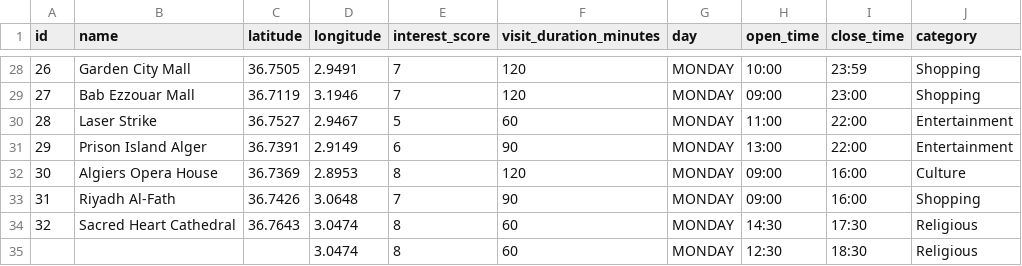
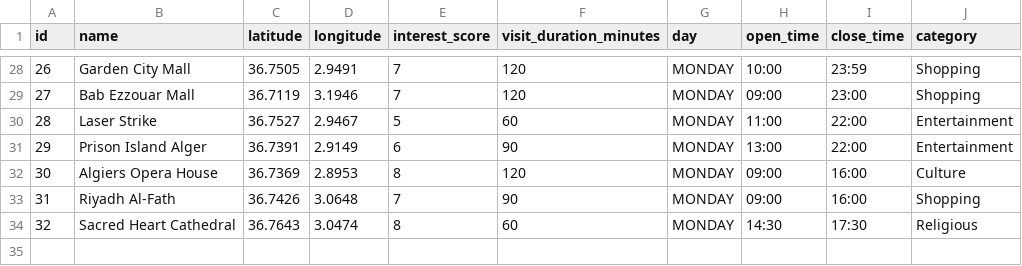
Before and after one commit to SpeedCode210/Algiers-In-24h, a CSV file: algiers-lib/data/data.csv, drawn as a sheet; only a part is shown, gaps mark what is left out; the diff names each change by its address in the sheet, - before the commit and + after, or states it on an @@ line.

```diff
--- a/algiers-lib/data/data.csv
+++ b/algiers-lib/data/data.csv
-row 35:  |  |  | 3.0474 | 8 | 60 | MONDAY | 12:30 | 18:30 | Religious
```
